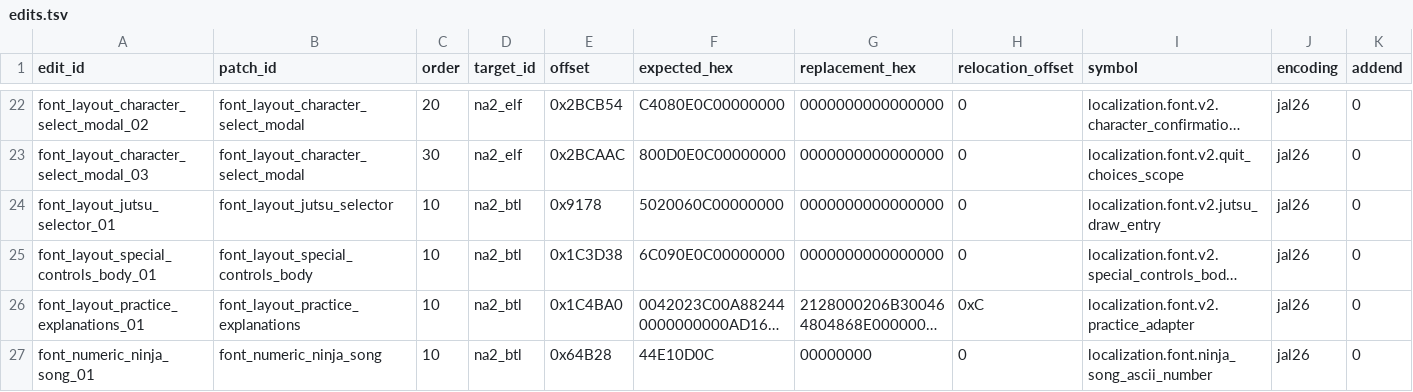
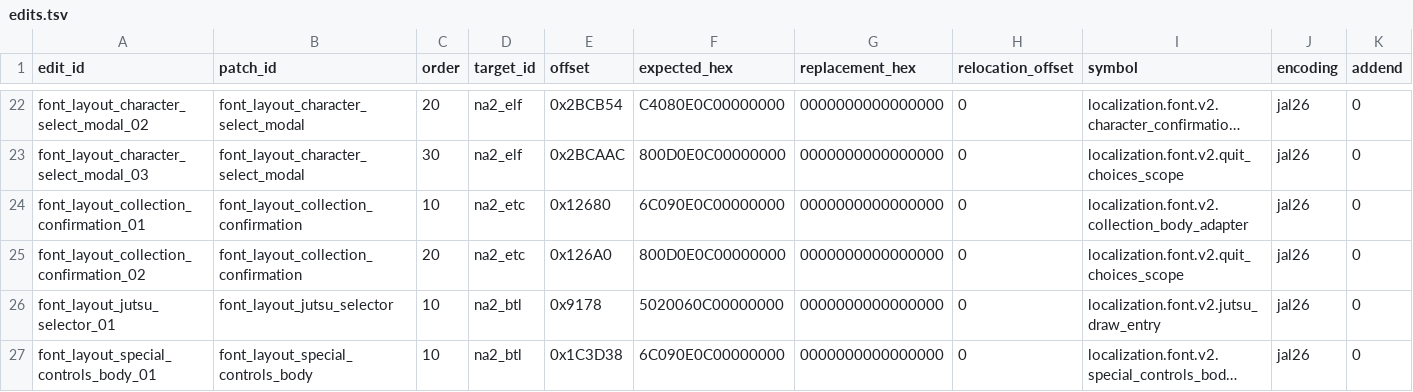
Before and after one commit to solid1353/NA2-Modding, a TSV file: na228_builder/features/localization/runtime_injector/edits.tsv, drawn as a sheet; only a part is shown, gaps mark what is left out; the shorter side is filled out with more unchanged rows; long unchanged cells end in …; rows hold the shown columns only; the diff names each change by its address in the sheet, - before the commit and + after, or states it on an @@ line.

```diff
--- a/na228_builder/features/localization/runtime_injector/edits.tsv
+++ b/na228_builder/features/localization/runtime_injector/edits.tsv
+row 24: font_layout_collection_confirmation_01 | font_layout_collection_confirmation | 10 | na2_etc | 0x12680 | 6C090E0C00000000 | 0000000000000000 | 0 | localization.font.v2.collection_body_adapter | jal26 | 0
+row 25: font_layout_collection_confirmation_02 | font_layout_collection_confirmation | 20 | na2_etc | 0x126A0 | 800D0E0C00000000 | 0000000000000000 | 0 | localization.font.v2.quit_choices_scope | jal26 | 0
```
Also changed, not shown: na228_builder/features/localization/runtime_injector/c_fragments.tsv, na228_builder/features/localization/runtime_injector/patches.tsv, 8 other files.
